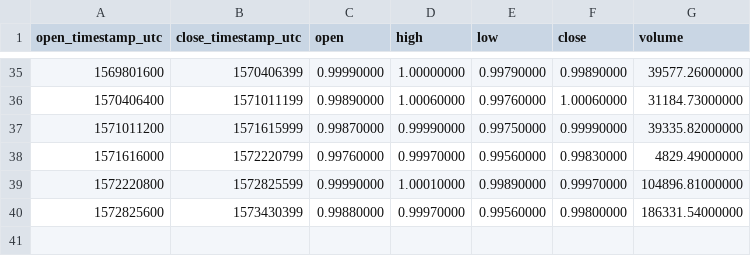
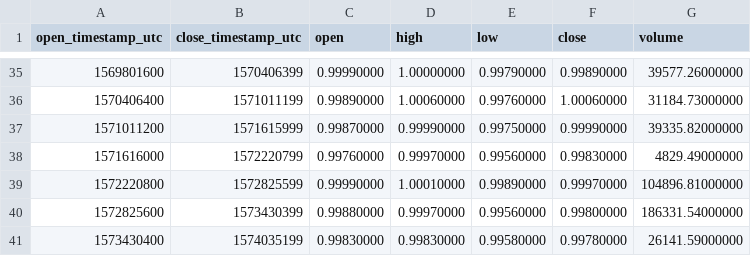
Before and after one commit to cryptobigbro/binance-USDSPAX, a CSV file: binance-USDSPAX-1w.csv, drawn as a sheet; only a part is shown, gaps mark what is left out.

```diff
--- a/binance-USDSPAX-1w.csv
+++ b/binance-USDSPAX-1w.csv
@@ -40 +40,2 @@ open_timestamp_utc,close_timestamp_utc,open,high,low,close,volume
 1572825600,1573430399,0.99880000,0.99970000,0.99560000,0.99800000,186331.54000000
+1573430400,1574035199,0.99830000,0.99830000,0.99580000,0.99780000,26141.59000000
```
Also changed, not shown: binance-USDSPAX-1d.csv, binance-USDSPAX-1h.csv.
